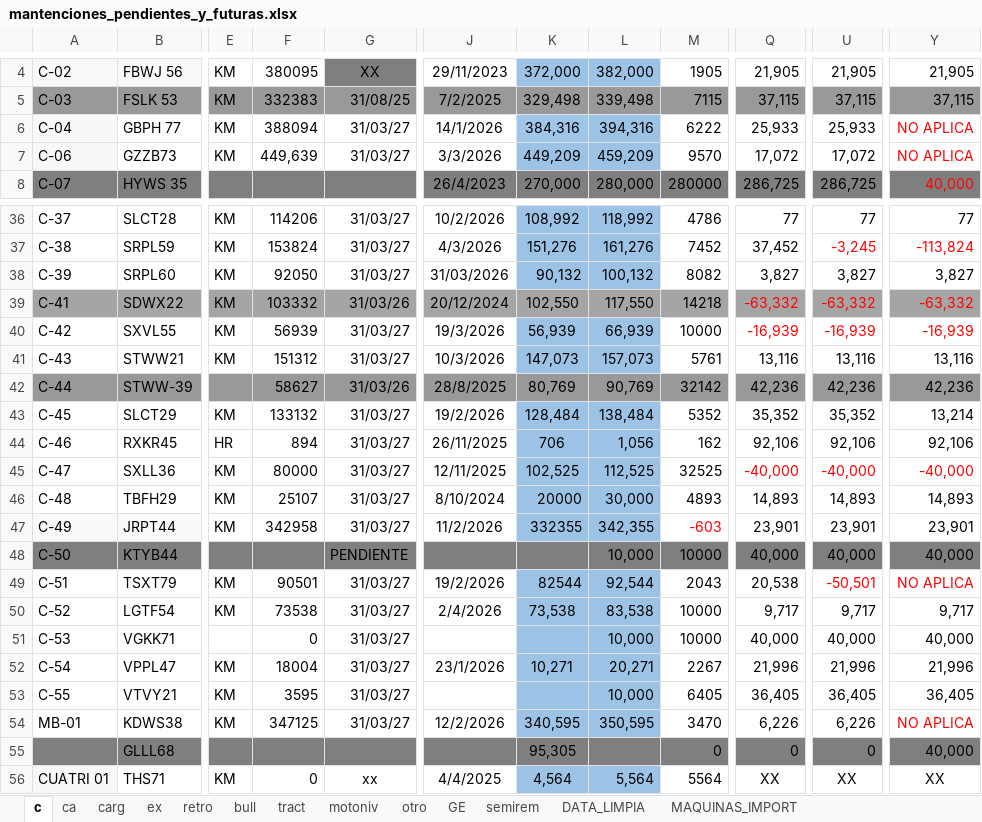
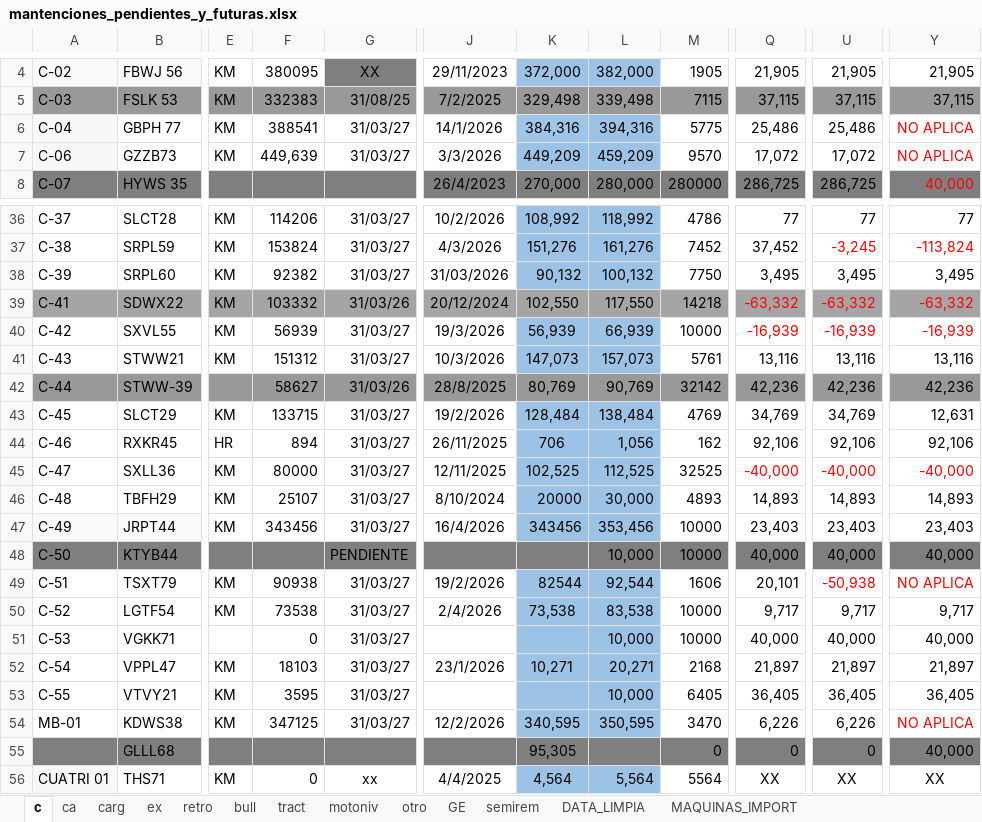
Before and after one commit to empresa237/pruebamanten, an Excel workbook: mantenciones_pendientes_y_futuras.xlsx, sheet c, drawn as a sheet; only a part is shown, gaps mark what is left out; values as stored, in another font and other column widths than the file's, no borders; charts and pictures not drawn; the diff covers the shown part only; the diff names each change by its address in the sheet, - before the commit and + after, or states it on an @@ line.

```diff
--- a/mantenciones_pendientes_y_futuras.xlsx (sheet c)
+++ b/mantenciones_pendientes_y_futuras.xlsx (sheet c)
-F6: 388094
+F6: 388541
-M6: 6222
+M6: 5775
-Q6: 25,933
+Q6: 25,486
-U6: 25,933
+U6: 25,486
-F38: 92050
+F38: 92382
-M38: 8082
+M38: 7750
-Q38: 3,827
+Q38: 3,495
-U38: 3,827
+U38: 3,495
-Y38: 3,827
+Y38: 3,495
-F43: 133132
+F43: 133715
-M43: 5352
+M43: 4769
-Q43: 35,352
+Q43: 34,769
-U43: 35,352
+U43: 34,769
-Y43: 13,214
+Y43: 12,631
-F47: 342958
+F47: 343456
-J47: 11/2/2026
+J47: 16/4/2026
-K47: 332355
+K47: 343456
-L47: 342,355
+L47: 353,456
-M47: -603
+M47: 10000
-M47 text colour: #FF0000
+M47 text colour: black
-Q47: 23,901
+Q47: 23,403
-U47: 23,901
+U47: 23,403
-Y47: 23,901
+Y47: 23,403
-F49: 90501
+F49: 90938
-M49: 2043
+M49: 1606
-Q49: 20,538
+Q49: 20,101
-U49: -50,501
+U49: -50,938
-F52: 18004
+F52: 18103
-M52: 2267
+M52: 2168
-Q52: 21,996
+Q52: 21,897
-U52: 21,996
+U52: 21,897
-Y52: 21,996
+Y52: 21,897
```
Also changed, not shown: 15 edited cells and cell formats elsewhere in this sheet, sheet MAQUINAS_IMPORT, sheet ca, sheet DATA_LIMPIA, sheet ex, sheet carg, sheet GE, 3 more sheets.
